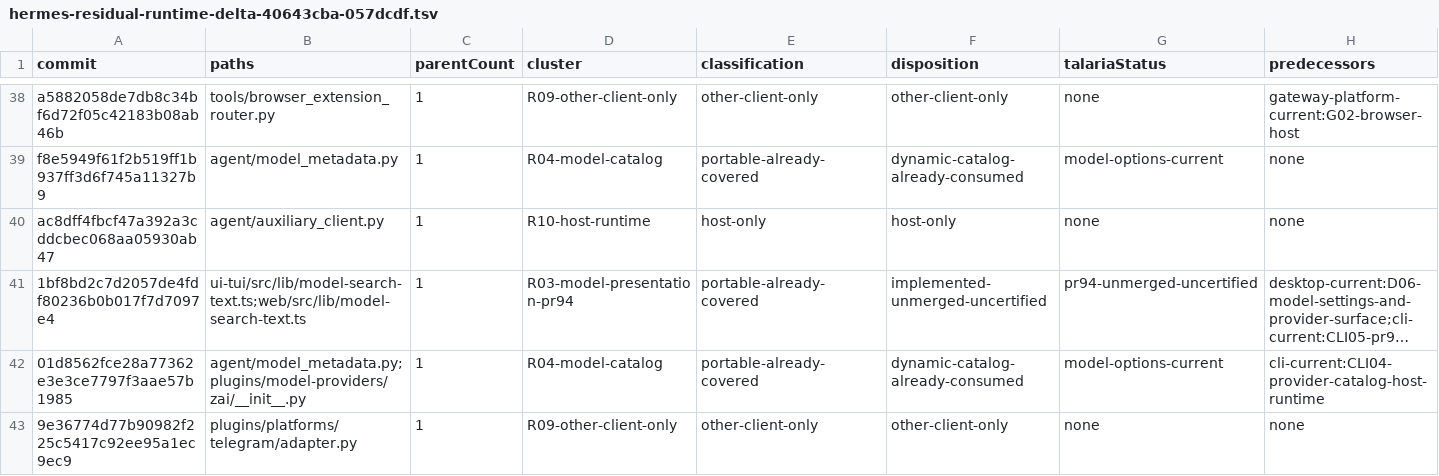
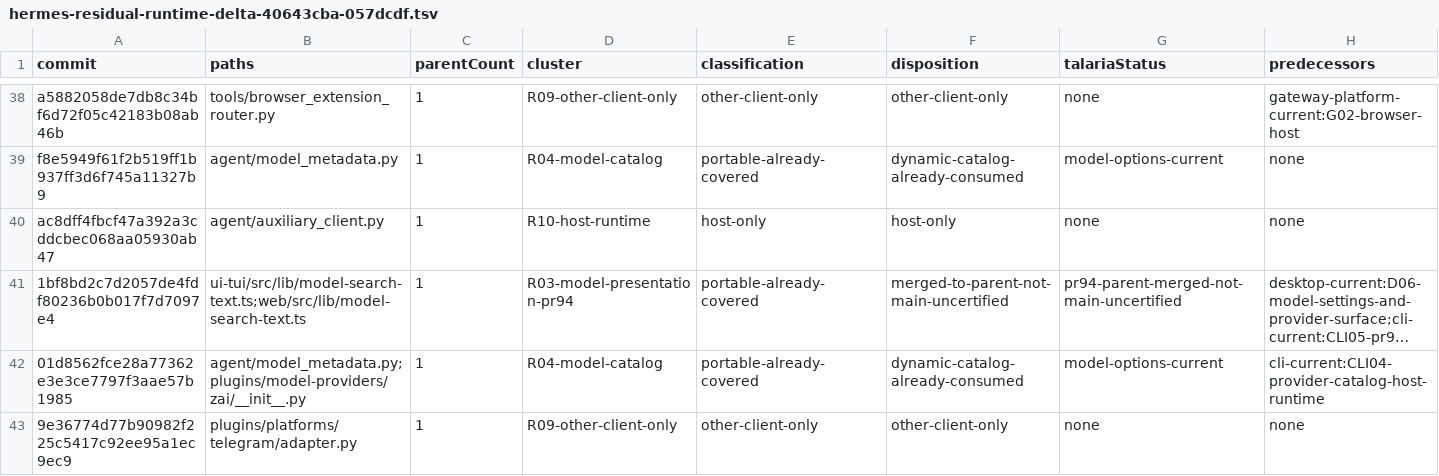
Before and after one commit to Skynet-Ventures/talaria, a TSV file: parity/hermes-residual-runtime-delta-40643cba-057dcdf.tsv, drawn as a sheet; only a part is shown, gaps mark what is left out; long unchanged cells end in …; the diff names each change by its address in the sheet, - before the commit and + after, or states it on an @@ line.

```diff
--- a/parity/hermes-residual-runtime-delta-40643cba-057dcdf.tsv
+++ b/parity/hermes-residual-runtime-delta-40643cba-057dcdf.tsv
-F41 (disposition): implemented-unmerged-uncertified
+F41 (disposition): merged-to-parent-not-main-uncertified
-G41 (talariaStatus): pr94-unmerged-uncertified
+G41 (talariaStatus): pr94-parent-merged-not-main-uncertified
```
Also changed, not shown: parity/hermes-cli-delta-40643cba-057dcdf.tsv, parity/hermes-client-wire-delta-40643cba-057dcdf.tsv, 19 other files.
